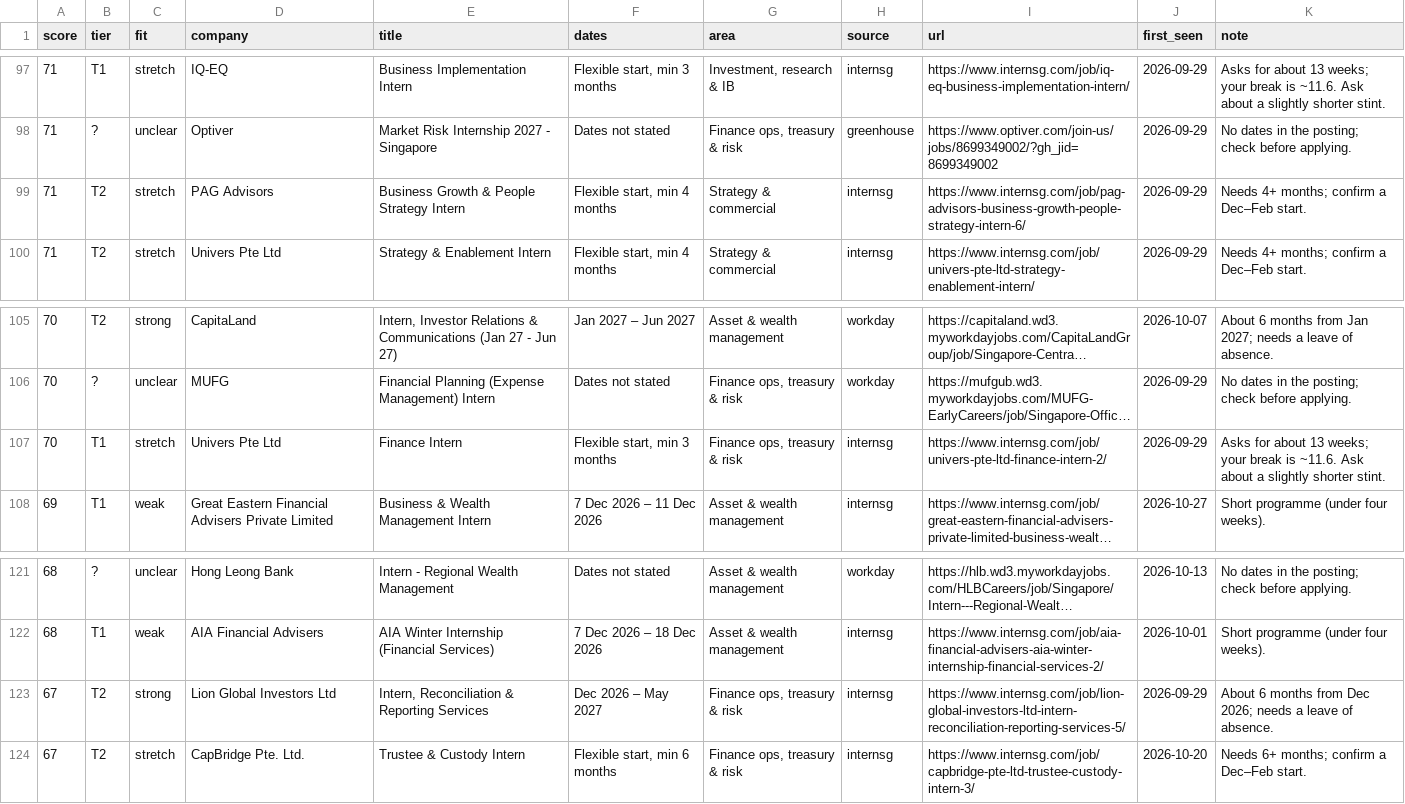
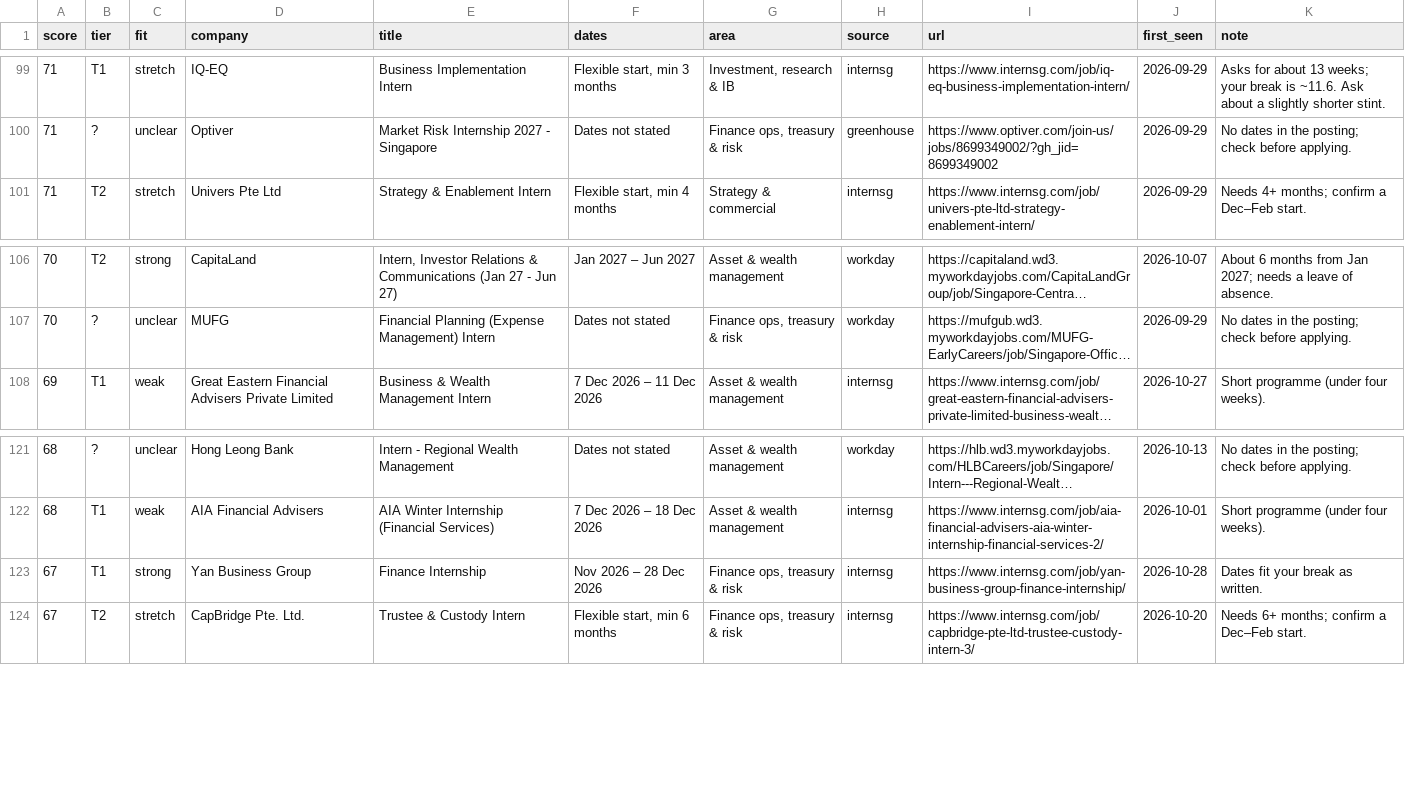
Before and after one commit to uclokm/internradar, a CSV file: data/jobs.csv, drawn as a sheet; only a part is shown, gaps mark what is left out; long unchanged cells end in …; removed rows and columns are numbered as before the commit, all else as after; the diff covers the shown part only; the diff names each change by its address in the sheet, - before the commit and + after, or states it on an @@ line.

```diff
--- a/data/jobs.csv
+++ b/data/jobs.csv
-row 99: 71 | T2 | stretch | PAG Advisors | Business Growth & People Strategy Intern | Flexible start, min 4 months | Strategy & commercial | internsg | https://www.internsg.com/job/pag-advisors-business-growth-people-strategy-intern-6/ | 2026-09-29 | Needs 4+ months; confirm a Dec–Feb start.
-row 107: 70 | T1 | stretch | Univers Pte Ltd | Finance Intern | Flexible start, min 3 months | Finance ops, treasury & risk | internsg | https://www.internsg.com/job/univers-pte-ltd-finance-intern-2/ | 2026-09-29 | Asks for about 13 weeks; your break is ~11.6. Ask about a slightly shorter stint.
-B123 (tier): T2
+B123 (tier): T1
-D123 (company): Lion Global Investors Ltd
+D123 (company): Yan Business Group
-E123 (title): Intern, Reconciliation & Reporting Services
+E123 (title): Finance Internship
-F123 (dates): Dec 2026 – May 2027
+F123 (dates): Nov 2026 – 28 Dec 2026
-I123 (url): https://www.internsg.com/job/lion-global-investors-ltd-intern-reconciliation-reporting-services-5/
+I123 (url): https://www.internsg.com/job/yan-business-group-finance-internship/
-J123 (first_seen): 2026-09-29
+J123 (first_seen): 2026-10-28
-K123 (note): About 6 months from Dec 2026; needs a leave of absence.
+K123 (note): Dates fit your break as written.
```
Also changed, not shown: 4 added rows and 2 removed rows elsewhere in this file, 4 other files.
